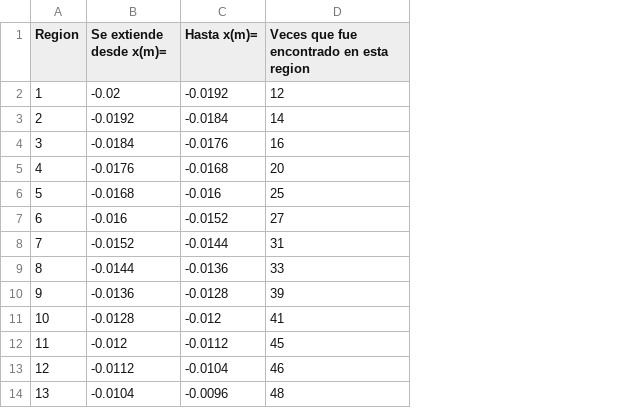
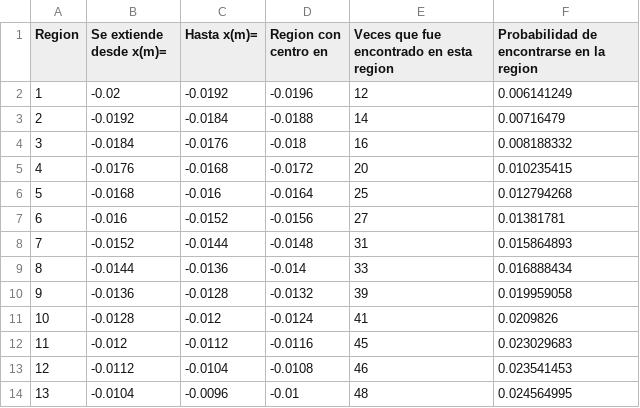
Before and after one commit to FernandoG27/proyecto_modulo1, a CSV file: Experimentos.csv, drawn as a sheet; only a part is shown; the diff names each change by its address in the sheet, - before the commit and + after, or states it on an @@ line.

Commit message:
Corrección de datos
Se identificó que no se podía hacer el ajuste debido a una mala interpretación de datos. Por lo que han sido corregidos.

```diff
--- a/Experimentos.csv
+++ b/Experimentos.csv
+column D (Region con centro en), rows 2-14: -0.0196 | -0.0188 | -0.018 | -0.0172 | -0.0164 | -0.0156 | -0.0148 | -0.014 | -0.0132 | -0.0124 | -0.0116 | -0.0108 | -0.01
+column F, rows 1-14: Probabilidad de encontrarse en la region | 0.006141249 | 0.00716479 | 0.008188332 | 0.010235415 | 0.012794268 | 0.01381781 | 0.015864893 | 0.016888434 | 0.019959058 | 0.0209826 | 0.023029683 | 0.023541453 | 0.024564995
```
